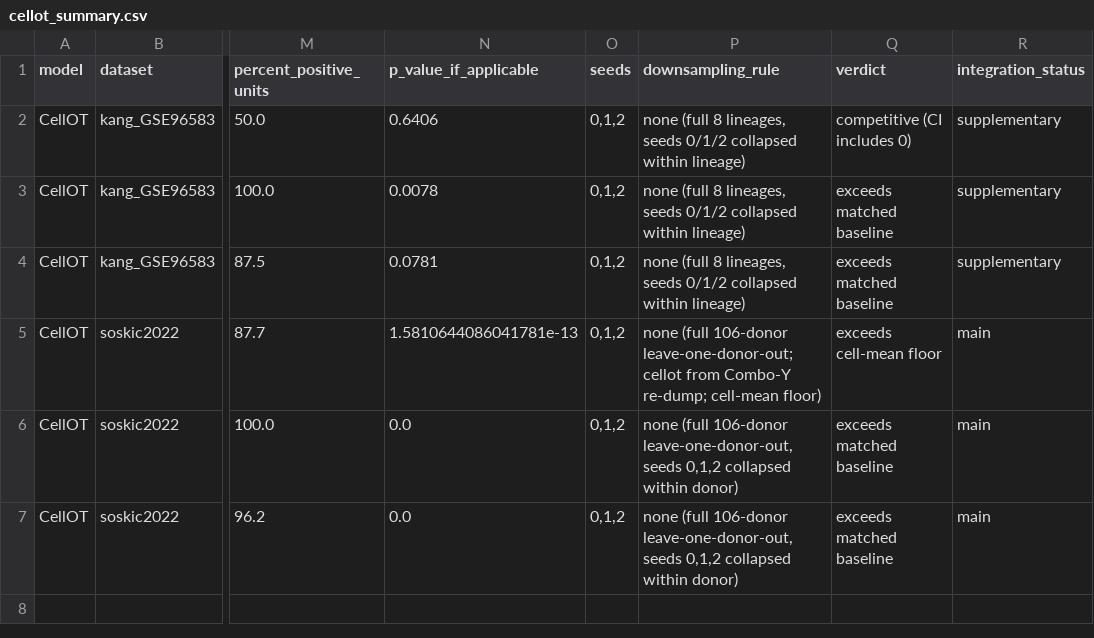
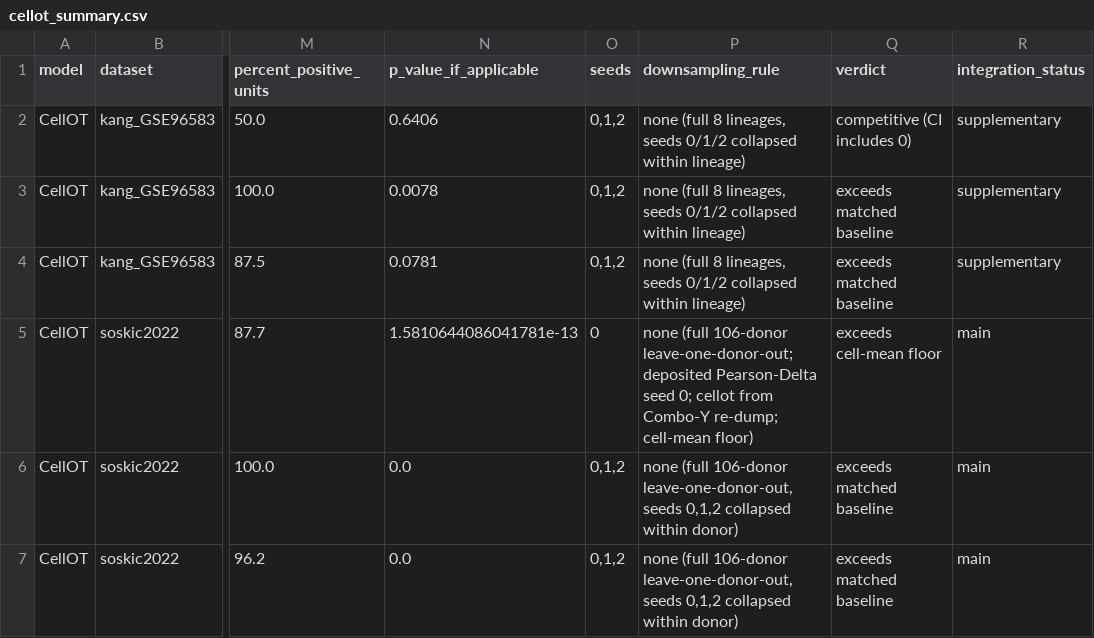
Before and after one commit to Chan-Hee/ivcbench, a CSV file: results/_paper/cellot_summary.csv, drawn as a sheet; only a part is shown, gaps mark what is left out; the diff names each change by its address in the sheet, - before the commit and + after, or states it on an @@ line.

```diff
--- a/results/_paper/cellot_summary.csv
+++ b/results/_paper/cellot_summary.csv
-O5 (seeds): 0,1,2
+O5 (seeds): 0
-P5 (downsampling_rule): …106-donor leave-one-donor-out; cellot from…
+P5 (downsampling_rule): …106-donor leave-one-donor-out; deposited Pearson-Delta seed 0; cellot from…
```
Also changed, not shown: results/_paper/chemcpa_op3_unseen_compound_summary.csv, 5 other files.
